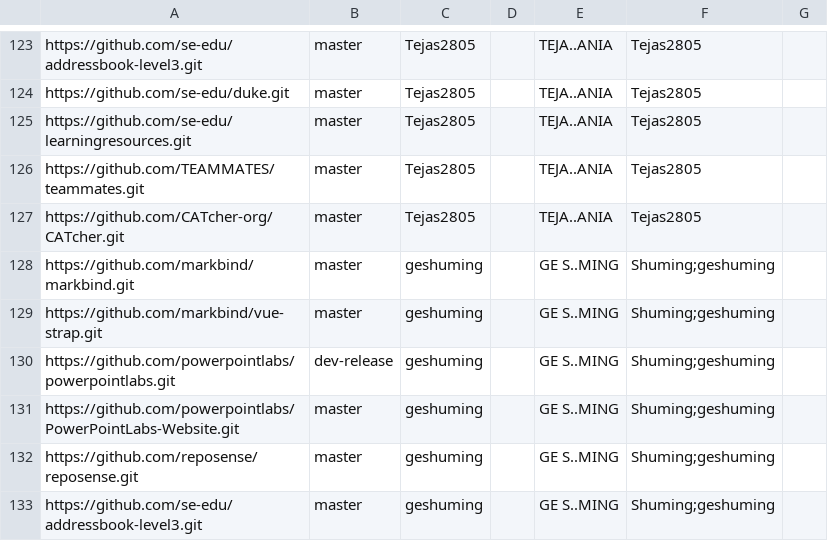
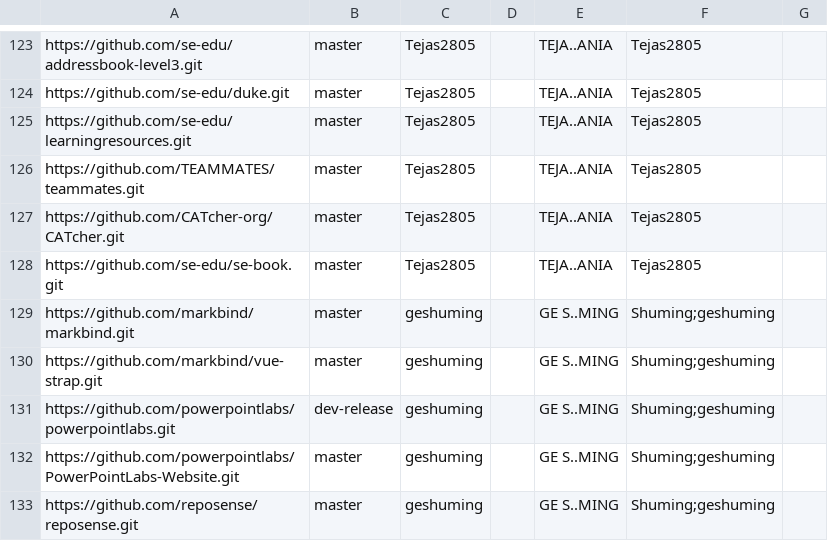
Before and after one commit to nus-cs3281/2020-dashboard, a CSV file: configs/author-config.csv, drawn as a sheet; only a part is shown, gaps mark what is left out; the shorter side is filled out with more unchanged rows; the diff names each change by its address in the sheet, - before the commit and + after, or states it on an @@ line.

Commit message:
Update author-config.csv

```diff
--- a/configs/author-config.csv
+++ b/configs/author-config.csv
+row 128: https://github.com/se-edu/se-book.git | master | Tejas2805 |  | TEJA..ANIA | Tejas2805
```
